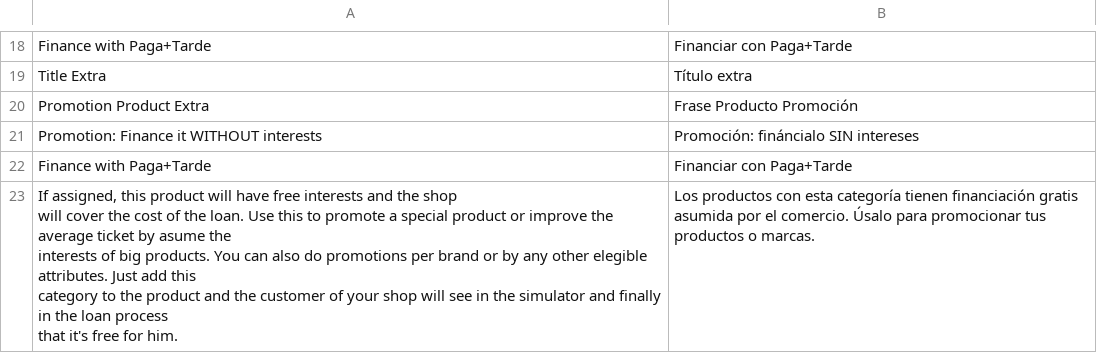
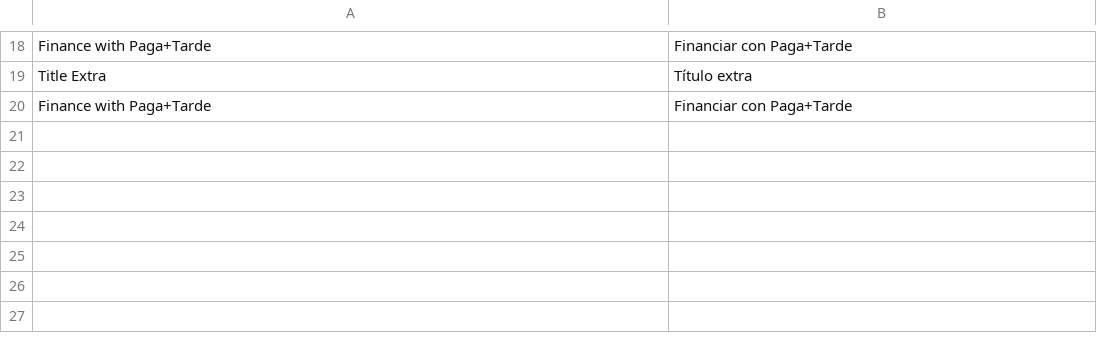
Before and after one commit to PagaMasTarde/magento-1X, a CSV file: extension/app/locale/es_ES/DigitalOrigin_Pmt.csv, drawn as a sheet; only a part is shown, gaps mark what is left out.

```diff
--- a/extension/app/locale/es_ES/DigitalOrigin_Pmt.csv
+++ b/extension/app/locale/es_ES/DigitalOrigin_Pmt.csv
@@ -19,9 +19,2 @@
 "Title Extra", "Título extra"
-"Promotion Product Extra", "Frase Producto Promoción"
-"Promotion: Finance it WITHOUT interests", "Promoción: fináncialo SIN intereses"
 "Finance with Paga+Tarde", "Financiar con Paga+Tarde"
-"If assigned, this product will have free interests and the shop
- will cover the cost of the loan. Use this to promote a special product or improve the average ticket by asume the
- interests of big products. You can also do promotions per brand or by any other elegible attributes. Just add this
- category to the product and the customer of your shop will see in the simulator and finally in the loan process
- that it's free for him.", "Los productos con esta categoría tienen financiación gratis asumida por el comercio. Úsalo para promocionar tus productos o marcas."
```
Also changed, not shown: 2 other files.
